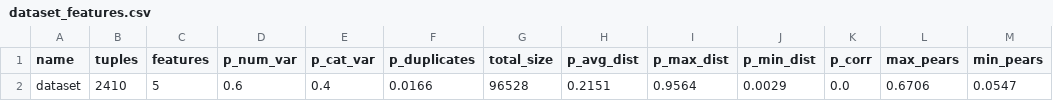
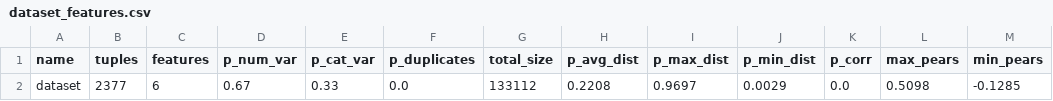
Before and after one commit to laura-p-95/quality-app, a CSV file: dataset_features.csv, drawn as a sheet; removed rows and columns are numbered as before the commit, all else as after; the diff names each change by its address in the sheet, - before the commit and + after, or states it on an @@ line.

```diff
--- a/dataset_features.csv
+++ b/dataset_features.csv
-row 2: dataset | 2410 | 5 | 0.6 | 0.4 | 0.0166 | 96528 | 0.2151 | 0.9564 | 0.0029 | 0.0 | 0.6706 | 0.0547
+row 2: dataset | 2377 | 6 | 0.67 | 0.33 | 0.0 | 133112 | 0.2208 | 0.9697 | 0.0029 | 0.0 | 0.5098 | -0.1285
```
Also changed, not shown: 29 other files.
